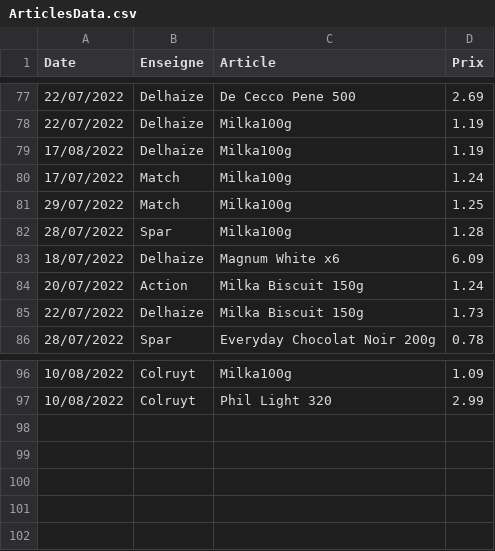
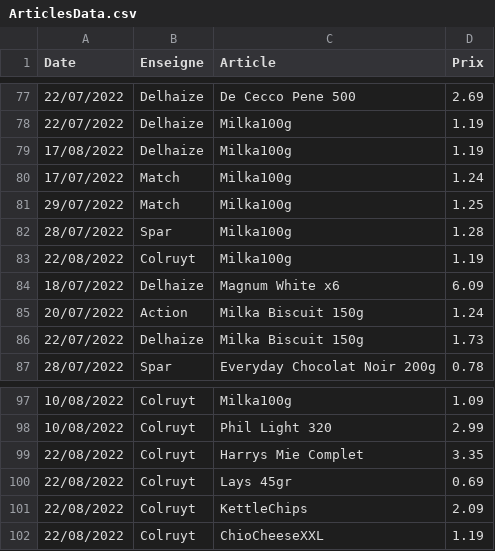
Before and after one commit to TuxStory/ComPrix, a CSV file: ArticlesData.csv, drawn as a sheet; only a part is shown, gaps mark what is left out; the diff names each change by its address in the sheet, - before the commit and + after, or states it on an @@ line.

Commit message:
update database

```diff
--- a/ArticlesData.csv
+++ b/ArticlesData.csv
+row 83: 22/08/2022 | Colruyt | Milka100g | 1.19
+row 99: 22/08/2022 | Colruyt | Harrys Mie Complet | 3.35
+row 100: 22/08/2022 | Colruyt | Lays 45gr | 0.69
+row 101: 22/08/2022 | Colruyt | KettleChips | 2.09
+row 102: 22/08/2022 | Colruyt | ChioCheeseXXL | 1.19
```
